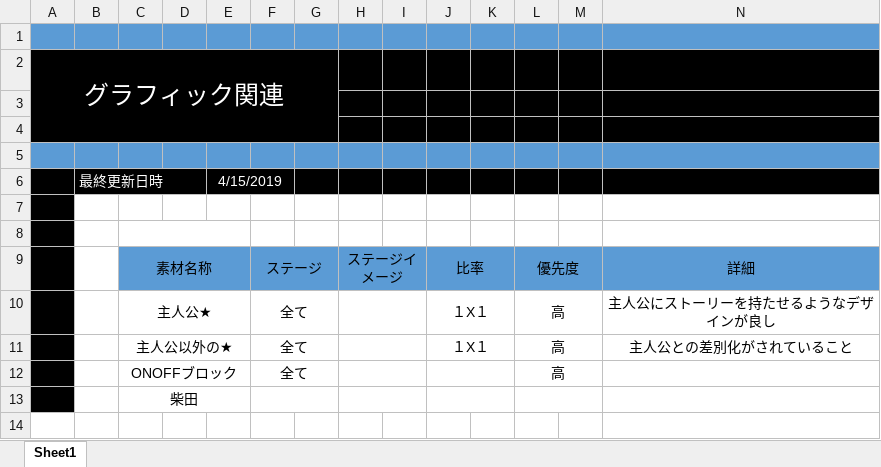
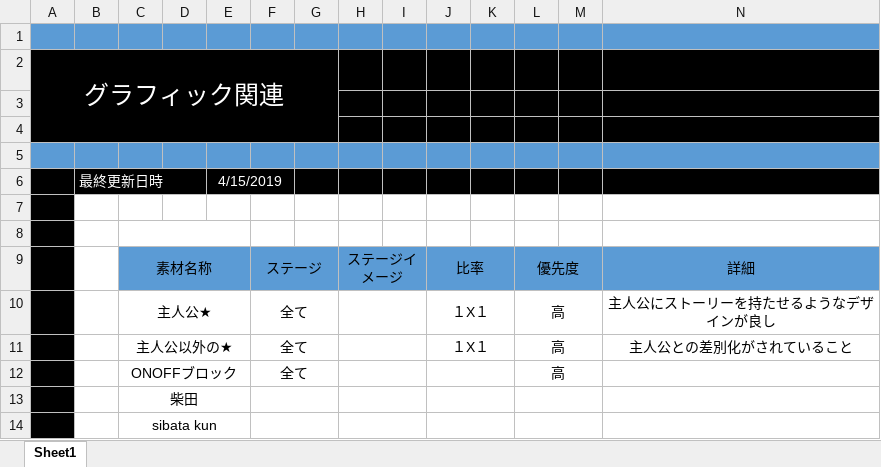
Before and after one commit to FALKENRK32/StartOn_01, an Excel workbook: StartOn仕様書/グラフィック仕様書/グラフィック仕様書.xlsx, sheet Sheet1, drawn as a sheet; only a part is shown; values as stored, in another font and other column widths than the file's, no borders; charts and pictures not drawn; rows hold the shown columns only; the diff names each change by its address in the sheet, - before the commit and + after, or states it on an @@ line.

Commit message:
柴田を修正しました

```diff
--- a/StartOn仕様書/グラフィック仕様書/グラフィック仕様書.xlsx (sheet Sheet1)
+++ b/StartOn仕様書/グラフィック仕様書/グラフィック仕様書.xlsx (sheet Sheet1)
+row 14:  |  | sibata kun
```
